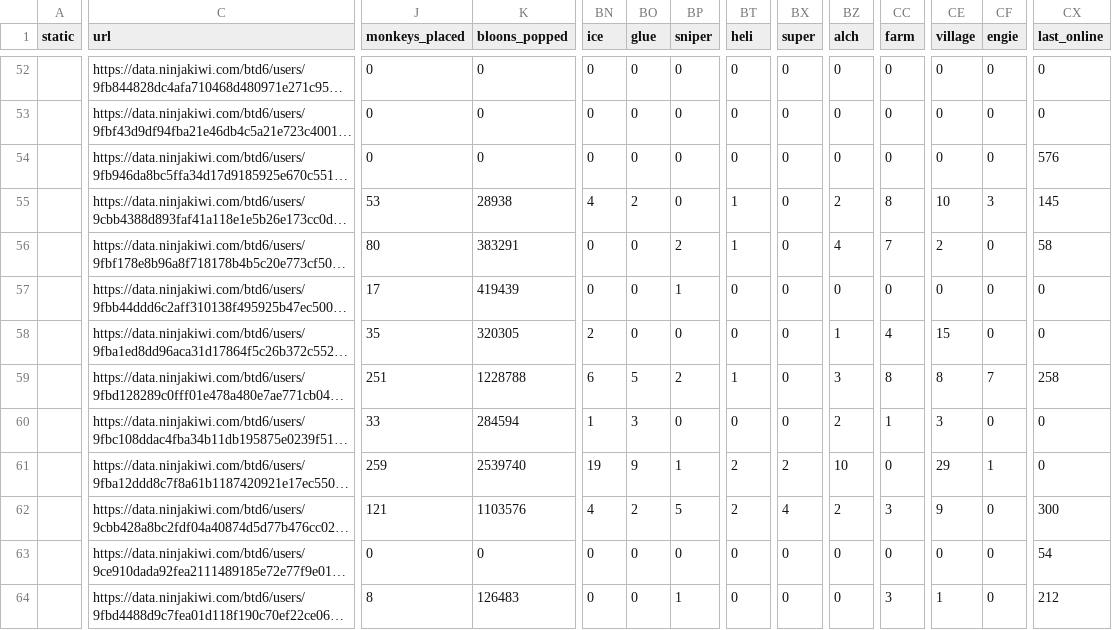
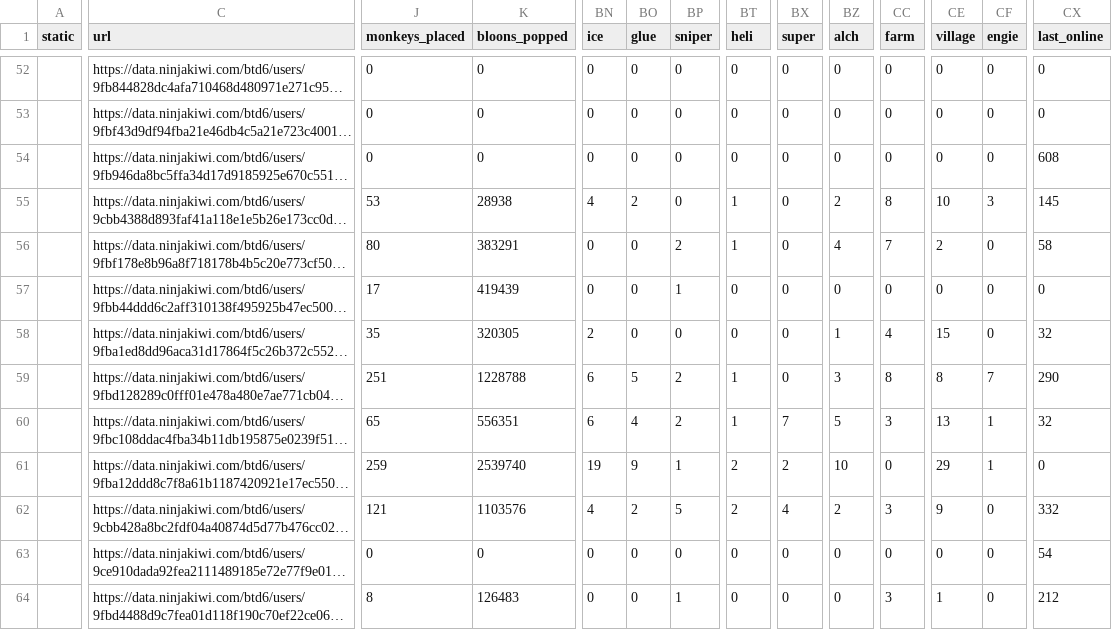
Before and after one commit to ducanup01/btd6boss, a CSV file: boss_info.csv, drawn as a sheet; only a part is shown, gaps mark what is left out; long unchanged cells end in …; the diff covers the shown part only; the diff names each change by its address in the sheet, - before the commit and + after, or states it on an @@ line.

```diff
--- a/boss_info.csv
+++ b/boss_info.csv
-CX54 (last_online): 576
+CX54 (last_online): 608
-CX58 (last_online): 0
+CX58 (last_online): 32
-CX59 (last_online): 258
+CX59 (last_online): 290
-J60 (monkeys_placed): 33
+J60 (monkeys_placed): 65
-K60 (bloons_popped): 284594
+K60 (bloons_popped): 556351
-BN60 (ice): 1
+BN60 (ice): 6
-BO60 (glue): 3
+BO60 (glue): 4
-BP60 (sniper): 0
+BP60 (sniper): 2
-BT60 (heli): 0
+BT60 (heli): 1
-BX60 (super): 0
+BX60 (super): 7
-BZ60 (alch): 2
+BZ60 (alch): 5
-CC60 (farm): 1
+CC60 (farm): 3
-CE60 (village): 3
+CE60 (village): 13
-CF60 (engie): 0
+CF60 (engie): 1
-CX60 (last_online): 0
+CX60 (last_online): 32
-CX62 (last_online): 300
+CX62 (last_online): 332
```
Also changed, not shown: 50 edited cells elsewhere in this file, boss_elite_info.csv.
